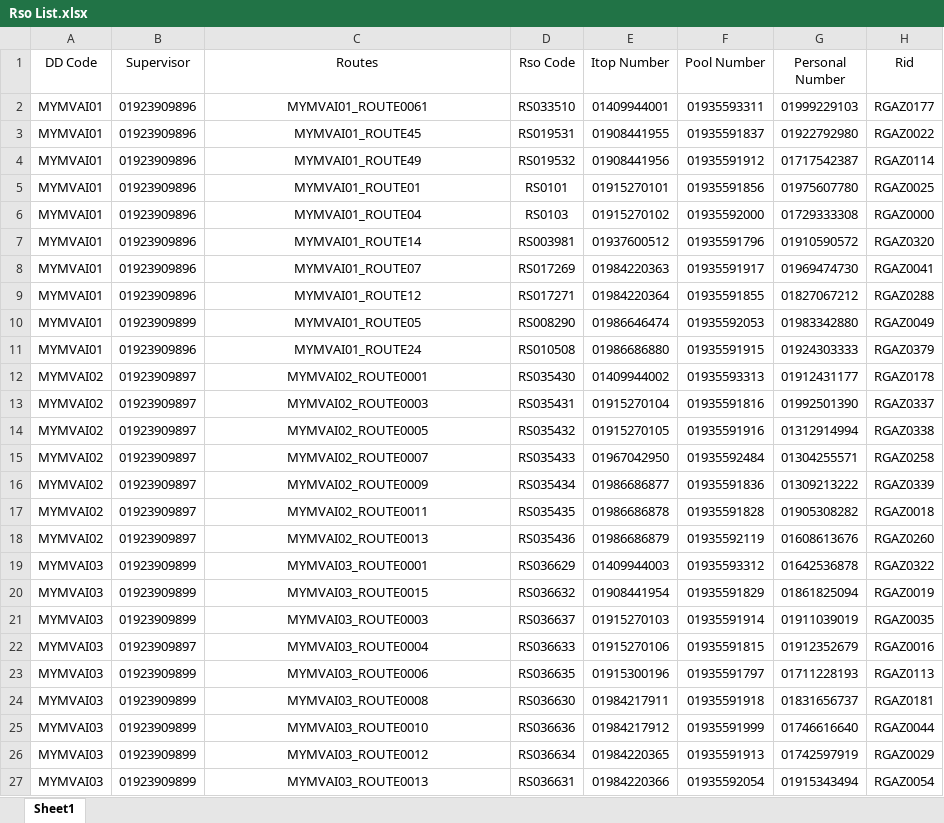
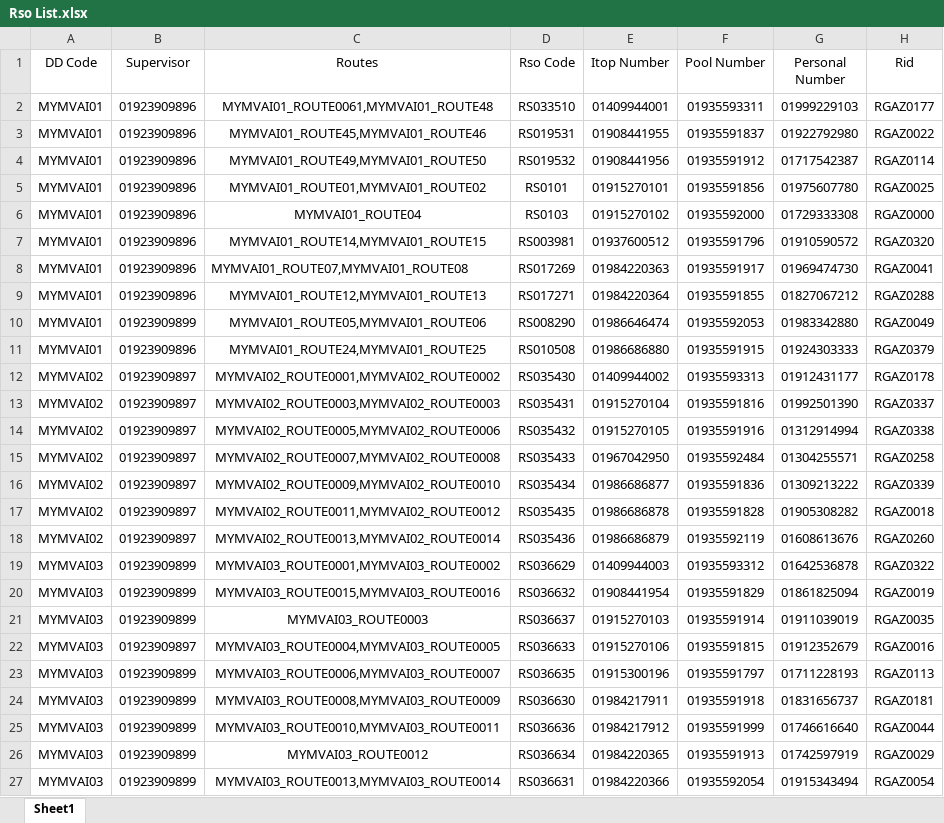
Before and after one commit to nilemil007/enstudio, an Excel workbook: public/download/sample/Rso List.xlsx, sheet Sheet1, drawn as a sheet; only a part is shown; values as stored, in another font and other column widths than the file's, no borders; the diff names each change by its address in the sheet, - before the commit and + after, or states it on an @@ line.

```diff
--- a/public/download/sample/Rso List.xlsx (sheet Sheet1)
+++ b/public/download/sample/Rso List.xlsx (sheet Sheet1)
-C2 (Routes): MYMVAI01_ROUTE0061
+C2 (Routes): MYMVAI01_ROUTE0061,MYMVAI01_ROUTE48
-C3 (Routes): MYMVAI01_ROUTE45
+C3 (Routes): MYMVAI01_ROUTE45,MYMVAI01_ROUTE46
-C4 (Routes): MYMVAI01_ROUTE49
+C4 (Routes): MYMVAI01_ROUTE49,MYMVAI01_ROUTE50
-C5 (Routes): MYMVAI01_ROUTE01
+C5 (Routes): MYMVAI01_ROUTE01,MYMVAI01_ROUTE02
-C7 (Routes): MYMVAI01_ROUTE14
+C7 (Routes): MYMVAI01_ROUTE14,MYMVAI01_ROUTE15
-C8 (Routes): MYMVAI01_ROUTE07
+C8 (Routes): MYMVAI01_ROUTE07,MYMVAI01_ROUTE08
-C8 alignment: center
+C8 alignment: left
-C9 (Routes): MYMVAI01_ROUTE12
+C9 (Routes): MYMVAI01_ROUTE12,MYMVAI01_ROUTE13
-C10 (Routes): MYMVAI01_ROUTE05
+C10 (Routes): MYMVAI01_ROUTE05,MYMVAI01_ROUTE06
-C11 (Routes): MYMVAI01_ROUTE24
+C11 (Routes): MYMVAI01_ROUTE24,MYMVAI01_ROUTE25
-C12 (Routes): MYMVAI02_ROUTE0001
+C12 (Routes): MYMVAI02_ROUTE0001,MYMVAI02_ROUTE0002
-C13 (Routes): MYMVAI02_ROUTE0003
+C13 (Routes): MYMVAI02_ROUTE0003,MYMVAI02_ROUTE0003
-C14 (Routes): MYMVAI02_ROUTE0005
+C14 (Routes): MYMVAI02_ROUTE0005,MYMVAI02_ROUTE0006
-C15 (Routes): MYMVAI02_ROUTE0007
+C15 (Routes): MYMVAI02_ROUTE0007,MYMVAI02_ROUTE0008
-C16 (Routes): MYMVAI02_ROUTE0009
+C16 (Routes): MYMVAI02_ROUTE0009,MYMVAI02_ROUTE0010
-C17 (Routes): MYMVAI02_ROUTE0011
+C17 (Routes): MYMVAI02_ROUTE0011,MYMVAI02_ROUTE0012
-C18 (Routes): MYMVAI02_ROUTE0013
+C18 (Routes): MYMVAI02_ROUTE0013,MYMVAI02_ROUTE0014
-C19 (Routes): MYMVAI03_ROUTE0001
+C19 (Routes): MYMVAI03_ROUTE0001,MYMVAI03_ROUTE0002
-C20 (Routes): MYMVAI03_ROUTE0015
+C20 (Routes): MYMVAI03_ROUTE0015,MYMVAI03_ROUTE0016
-C22 (Routes): MYMVAI03_ROUTE0004
+C22 (Routes): MYMVAI03_ROUTE0004,MYMVAI03_ROUTE0005
-C23 (Routes): MYMVAI03_ROUTE0006
+C23 (Routes): MYMVAI03_ROUTE0006,MYMVAI03_ROUTE0007
-C24 (Routes): MYMVAI03_ROUTE0008
+C24 (Routes): MYMVAI03_ROUTE0008,MYMVAI03_ROUTE0009
-C25 (Routes): MYMVAI03_ROUTE0010
+C25 (Routes): MYMVAI03_ROUTE0010,MYMVAI03_ROUTE0011
-C27 (Routes): MYMVAI03_ROUTE0013
+C27 (Routes): MYMVAI03_ROUTE0013,MYMVAI03_ROUTE0014
```
Also changed, not shown: public/download/sample/DD House Sample.xlsx, public/download/sample/Retailer List.xlsx, 20 other files.
